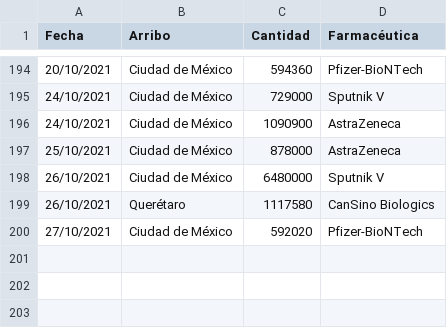
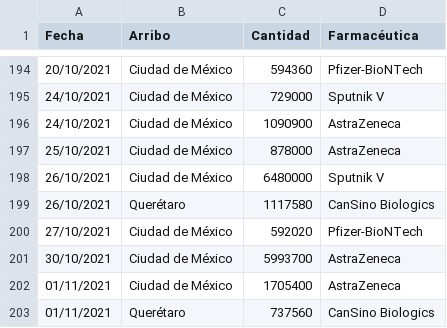
Before and after one commit to fdealbam/Vacunas, a CSV file: vacunasreport.csv, drawn as a sheet; only a part is shown, gaps mark what is left out; the diff names each change by its address in the sheet, - before the commit and + after, or states it on an @@ line.

Commit message:
Update vacunasreport.csv

```diff
--- a/vacunasreport.csv
+++ b/vacunasreport.csv
+row 201: 30/10/2021 | Ciudad de México | 5993700 | AstraZeneca
+row 202: 01/11/2021 | Ciudad de México | 1705400 | AstraZeneca
+row 203: 01/11/2021 | Querétaro | 737560 | CanSino Biologics
```
